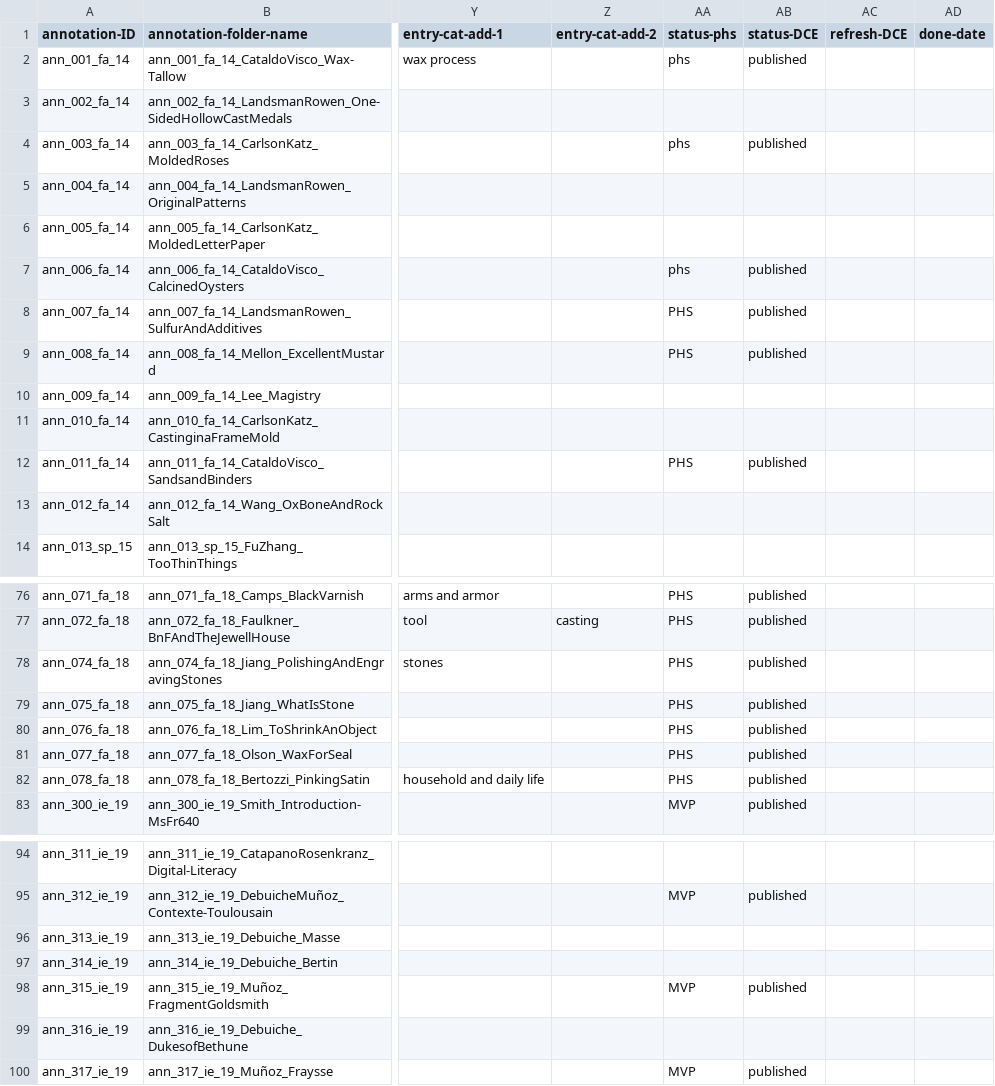
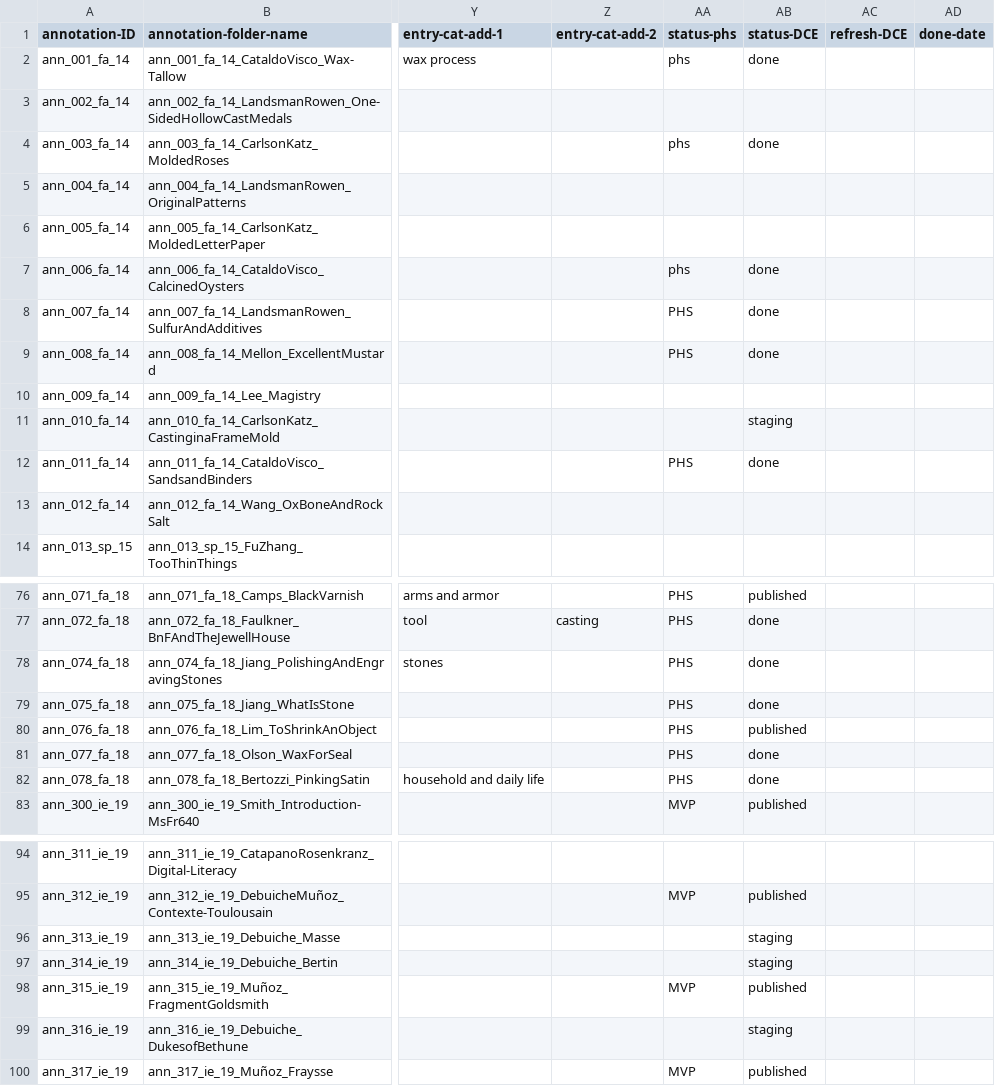
Before and after one commit to cu-mkp/m-k-manuscript-data, a CSV file: metadata/annotation-metadata.csv, drawn as a sheet; only a part is shown, gaps mark what is left out; the diff covers the shown part only; the diff names each change by its address in the sheet, - before the commit and + after, or states it on an @@ line.

Commit message:
#1554: added "done" status

```diff
--- a/metadata/annotation-metadata.csv
+++ b/metadata/annotation-metadata.csv
-AB2 (status-DCE): published
+AB2 (status-DCE): done
-AB4 (status-DCE): published
+AB4 (status-DCE): done
-AB7:AB9 (status-DCE): published
+AB7:AB9 (status-DCE): done
-AB11 (status-DCE): (empty)
+AB11 (status-DCE): staging
-AB12 (status-DCE): published
+AB12 (status-DCE): done
-AB77:AB79 (status-DCE): published
+AB77:AB79 (status-DCE): done
-AB81:AB82 (status-DCE): published
+AB81:AB82 (status-DCE): done
-AB96:AB97 (status-DCE): (empty)
+AB96:AB97 (status-DCE): staging
-AB99 (status-DCE): (empty)
+AB99 (status-DCE): staging
```
Also changed, not shown: 33 edited cells elsewhere in this file.
